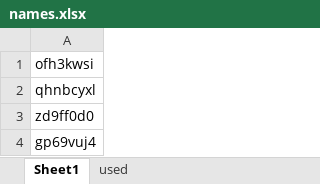
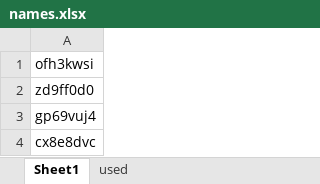
Before and after one commit to osahatano-eng/hopy, an Excel workbook: names.xlsx, sheet Sheet1, drawn as a sheet; only a part is shown; the shorter side is filled out with more unchanged rows; values as stored, in another font and other column widths than the file's, no borders; the diff names each change by its address in the sheet, - before the commit and + after, or states it on an @@ line.

```diff
--- a/names.xlsx (sheet Sheet1)
+++ b/names.xlsx (sheet Sheet1)
-row 2: qhnbcyxl
```
Also changed, not shown: sheet used, 2 other files.
